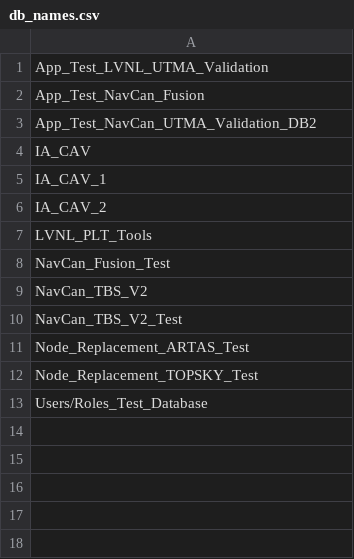
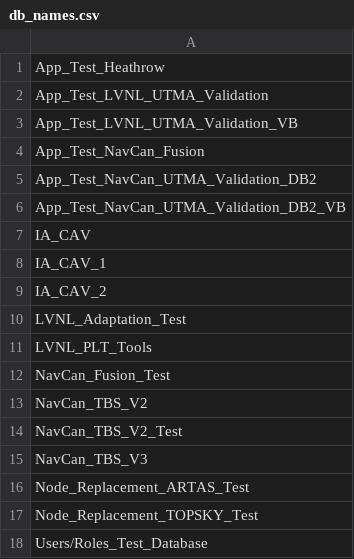
Before and after one commit to derryleng/Think_IA_App, a CSV file: temp/db_names.csv, drawn as a sheet.

```diff
--- a/temp/db_names.csv
+++ b/temp/db_names.csv
@@ -1,4 +1,7 @@
+App_Test_Heathrow
 App_Test_LVNL_UTMA_Validation
+App_Test_LVNL_UTMA_Validation_VB
 App_Test_NavCan_Fusion
 App_Test_NavCan_UTMA_Validation_DB2
+App_Test_NavCan_UTMA_Validation_DB2_VB
 IA_CAV
@@ -6,2 +9,3 @@ IA_CAV_1
 IA_CAV_2
+LVNL_Adaptation_Test
 LVNL_PLT_Tools
@@ -10,2 +14,3 @@ NavCan_TBS_V2
 NavCan_TBS_V2_Test
+NavCan_TBS_V3
 Node_Replacement_ARTAS_Test
```
Also changed, not shown: 5 other files.
